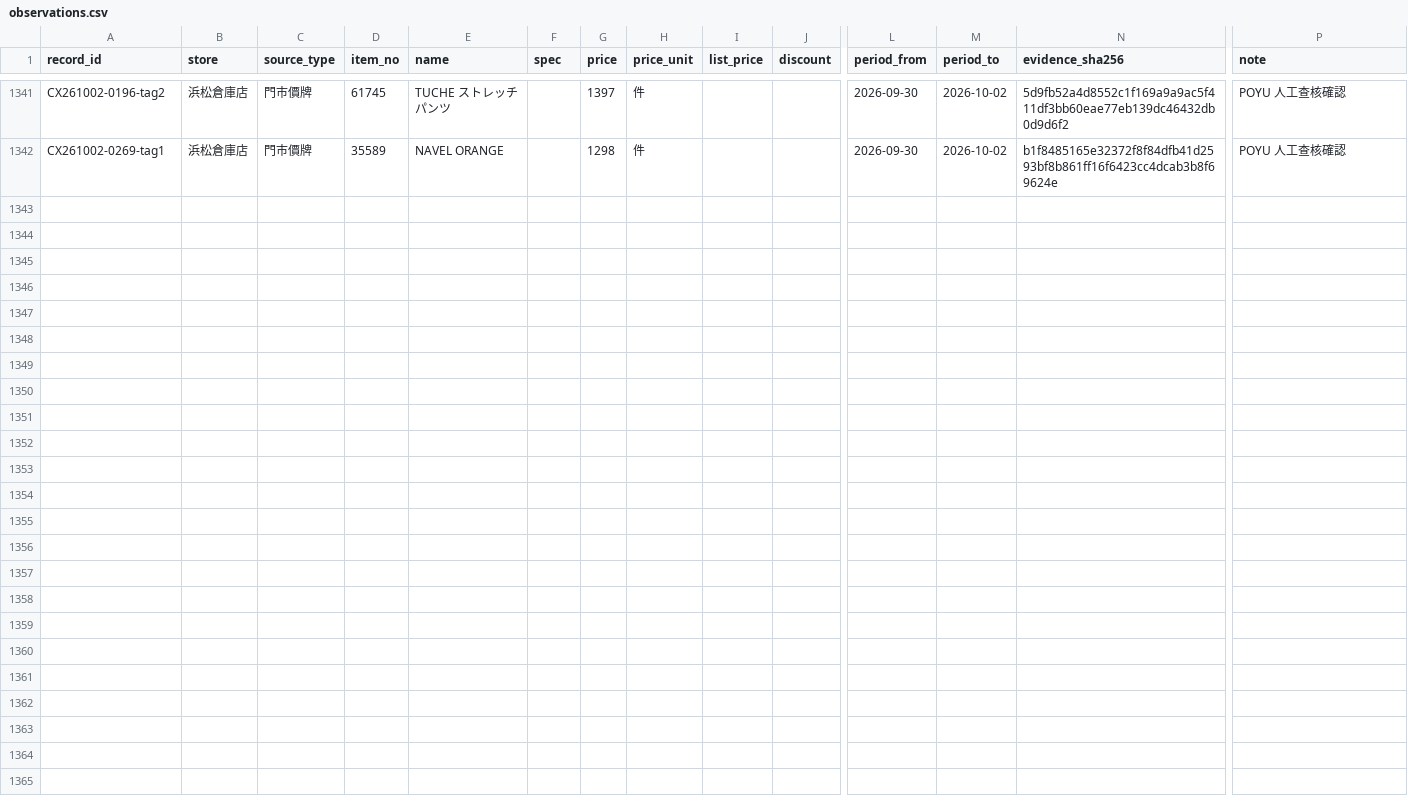
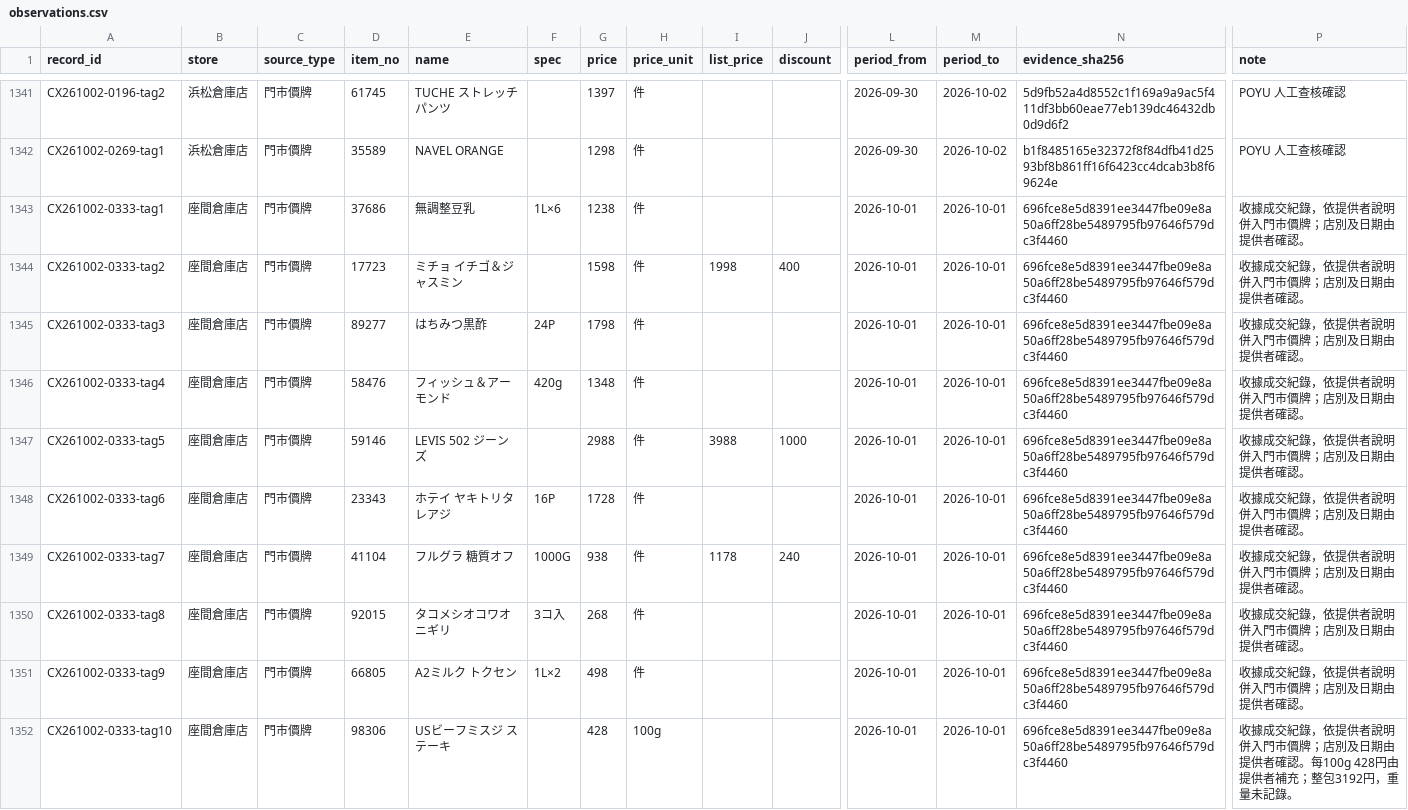
Before and after one commit to iPliny/costco-price-jp, a CSV file: data/observations.csv, drawn as a sheet; only a part is shown, gaps mark what is left out; rows hold the shown columns only; the diff names each change by its address in the sheet, - before the commit and + after, or states it on an @@ line.

Commit message:
data: add ten pending Zama observations from Oct 1 receipt

```diff
--- a/data/observations.csv
+++ b/data/observations.csv
+row 1343: CX261002-0333-tag1 | 座間倉庫店 | 門市價牌 | 37686 | 無調整豆乳 | 1L×6 | 1238 | 件 |  |  | 2026-10-01 | 2026-10-01 | 696fce8e5d8391ee3447fbe09e8a50a6ff28be5489795fb97646f579dc3f4460 | 收據成交紀錄，依提供者說明併入門市價牌；店別及日期由提供者確認。
+row 1344: CX261002-0333-tag2 | 座間倉庫店 | 門市價牌 | 17723 | ミチョ イチゴ＆ジャスミン |  | 1598 | 件 | 1998 | 400 | 2026-10-01 | 2026-10-01 | 696fce8e5d8391ee3447fbe09e8a50a6ff28be5489795fb97646f579dc3f4460 | 收據成交紀錄，依提供者說明併入門市價牌；店別及日期由提供者確認。
+row 1345: CX261002-0333-tag3 | 座間倉庫店 | 門市價牌 | 89277 | はちみつ黒酢 | 24P | 1798 | 件 |  |  | 2026-10-01 | 2026-10-01 | 696fce8e5d8391ee3447fbe09e8a50a6ff28be5489795fb97646f579dc3f4460 | 收據成交紀錄，依提供者說明併入門市價牌；店別及日期由提供者確認。
+row 1346: CX261002-0333-tag4 | 座間倉庫店 | 門市價牌 | 58476 | フィッシュ＆アーモンド | 420g | 1348 | 件 |  |  | 2026-10-01 | 2026-10-01 | 696fce8e5d8391ee3447fbe09e8a50a6ff28be5489795fb97646f579dc3f4460 | 收據成交紀錄，依提供者說明併入門市價牌；店別及日期由提供者確認。
+row 1347: CX261002-0333-tag5 | 座間倉庫店 | 門市價牌 | 59146 | LEVIS 502 ジーンズ |  | 2988 | 件 | 3988 | 1000 | 2026-10-01 | 2026-10-01 | 696fce8e5d8391ee3447fbe09e8a50a6ff28be5489795fb97646f579dc3f4460 | 收據成交紀錄，依提供者說明併入門市價牌；店別及日期由提供者確認。
+row 1348: CX261002-0333-tag6 | 座間倉庫店 | 門市價牌 | 23343 | ホテイ ヤキトリタレアジ | 16P | 1728 | 件 |  |  | 2026-10-01 | 2026-10-01 | 696fce8e5d8391ee3447fbe09e8a50a6ff28be5489795fb97646f579dc3f4460 | 收據成交紀錄，依提供者說明併入門市價牌；店別及日期由提供者確認。
+row 1349: CX261002-0333-tag7 | 座間倉庫店 | 門市價牌 | 41104 | フルグラ 糖質オフ | 1000G | 938 | 件 | 1178 | 240 | 2026-10-01 | 2026-10-01 | 696fce8e5d8391ee3447fbe09e8a50a6ff28be5489795fb97646f579dc3f4460 | 收據成交紀錄，依提供者說明併入門市價牌；店別及日期由提供者確認。
+row 1350: CX261002-0333-tag8 | 座間倉庫店 | 門市價牌 | 92015 | タコメシオコワオニギリ | 3コ入 | 268 | 件 |  |  | 2026-10-01 | 2026-10-01 | 696fce8e5d8391ee3447fbe09e8a50a6ff28be5489795fb97646f579dc3f4460 | 收據成交紀錄，依提供者說明併入門市價牌；店別及日期由提供者確認。
+row 1351: CX261002-0333-tag9 | 座間倉庫店 | 門市價牌 | 66805 | A2ミルク トクセン | 1L×2 | 498 | 件 |  |  | 2026-10-01 | 2026-10-01 | 696fce8e5d8391ee3447fbe09e8a50a6ff28be5489795fb97646f579dc3f4460 | 收據成交紀錄，依提供者說明併入門市價牌；店別及日期由提供者確認。
+row 1352: CX261002-0333-tag10 | 座間倉庫店 | 門市價牌 | 98306 | USビーフミスジ ステーキ |  | 428 | 100g |  |  | 2026-10-01 | 2026-10-01 | 696fce8e5d8391ee3447fbe09e8a50a6ff28be5489795fb97646f579dc3f4460 | 收據成交紀錄，依提供者說明併入門市價牌；店別及日期由提供者確認。每100g 428円由提供者補充；整包3192円，重量未記錄。
```
